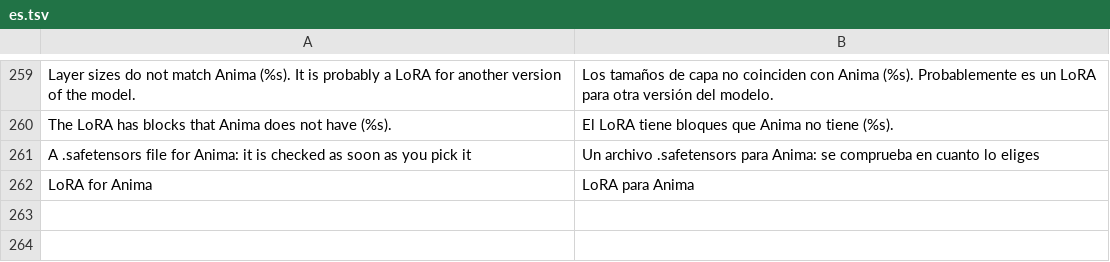
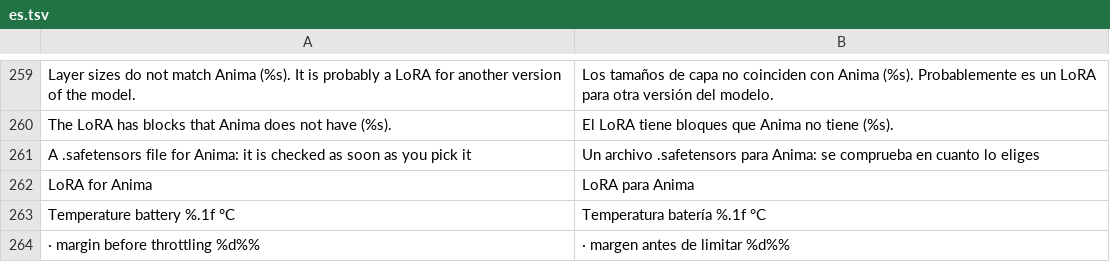
Before and after one commit to ayanoby/hexanima, a TSV file: app/assets/lang/es.tsv, drawn as a sheet; only a part is shown, gaps mark what is left out; the diff names each change by its address in the sheet, - before the commit and + after, or states it on an @@ line.

```diff
--- a/app/assets/lang/es.tsv
+++ b/app/assets/lang/es.tsv
+row 263: Temperature battery %.1f °C | Temperatura batería %.1f °C
+row 264: · margin before throttling %d%% | · margen antes de limitar %d%%
```
Also changed, not shown: app/assets/lang/hi.tsv, app/assets/lang/ja.tsv, 10 other files.
